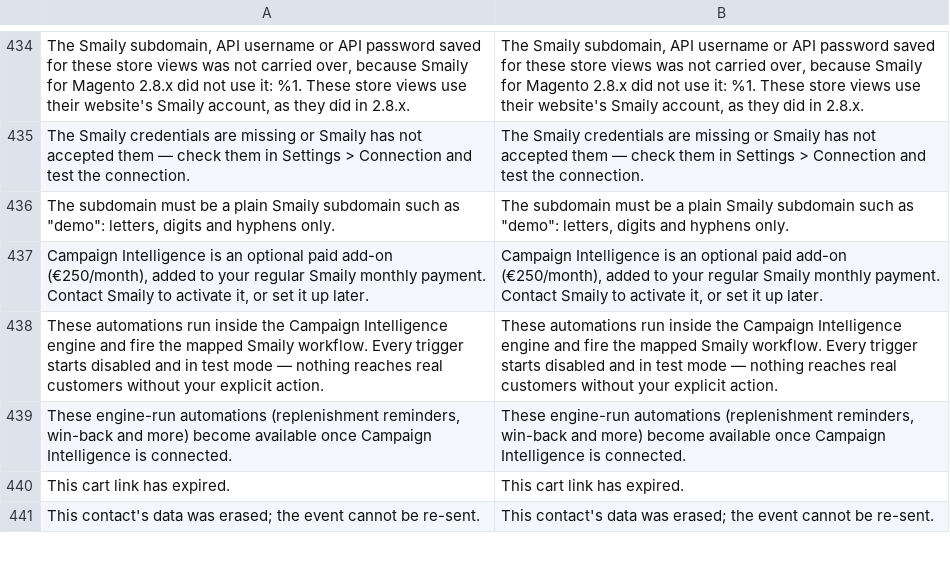
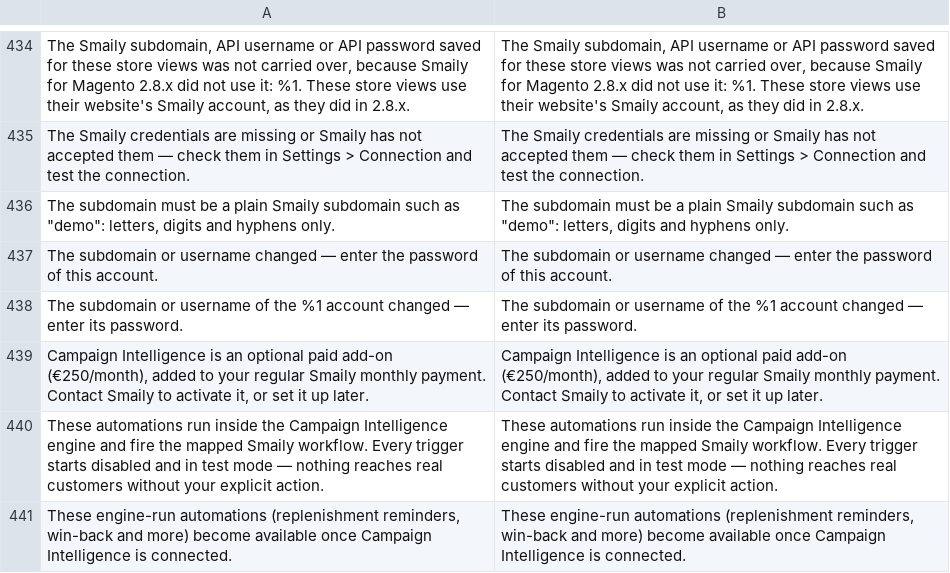
Before and after one commit to sendsmaily/smaily-magento-extension, a CSV file: i18n/en_US.csv, drawn as a sheet; only a part is shown, gaps mark what is left out; the shorter side is filled out with more unchanged rows.

Commit message:
v3: PRO-3690 — a changed Smaily account needs its password: a per-language block or the single account whose subdomain or username differs from the one shown is refused on its password field when the password is empty (server and form, EN + ET); an unchanged account keeps its saved password

```diff
--- a/i18n/en_US.csv
+++ b/i18n/en_US.csv
@@ -436,2 +436,4 @@
 "The subdomain must be a plain Smaily subdomain such as ""demo"": letters, digits and hyphens only.","The subdomain must be a plain Smaily subdomain such as ""demo"": letters, digits and hyphens only."
+"The subdomain or username changed — enter the password of this account.","The subdomain or username changed — enter the password of this account."
+"The subdomain or username of the %1 account changed — enter its password.","The subdomain or username of the %1 account changed — enter its password."
 "Campaign Intelligence is an optional paid add-on (€250/month), added to your regular Smaily monthly payment. Contact Smaily to activate it, or set it up later.","Campaign Intelligence is an optional paid add-on (€250/month), added to your regular Smaily monthly payment. Contact Smaily to activate it, or set it up later."
```
Also changed, not shown: i18n/et_EE.csv, 8 other files.
